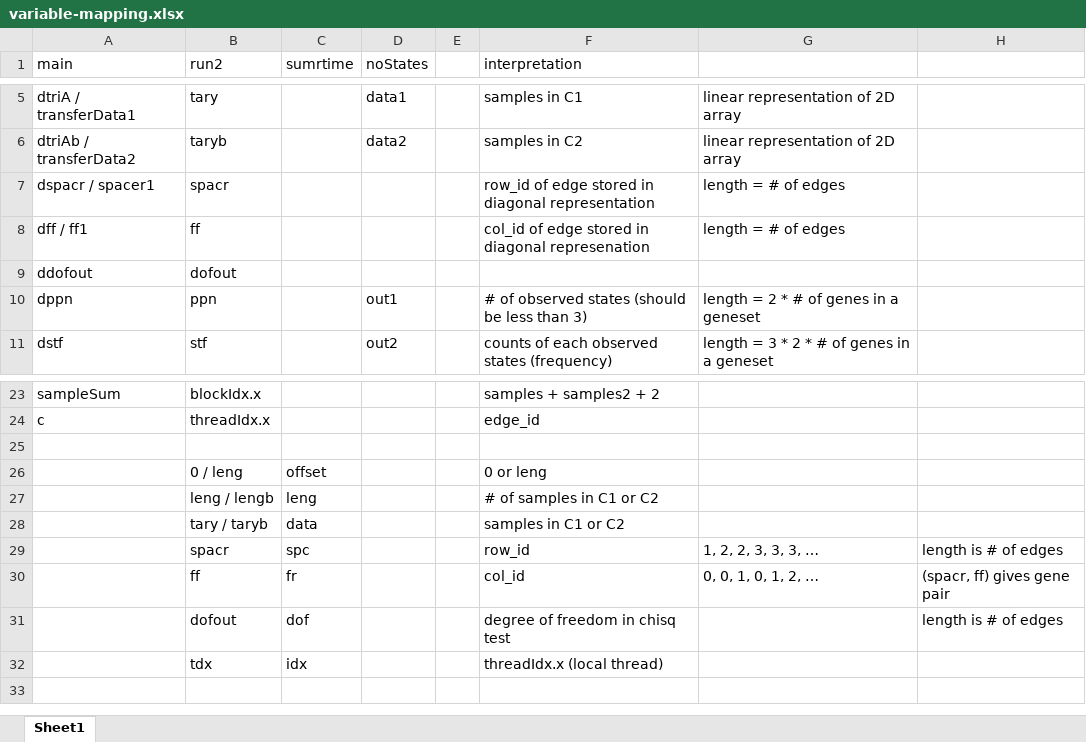
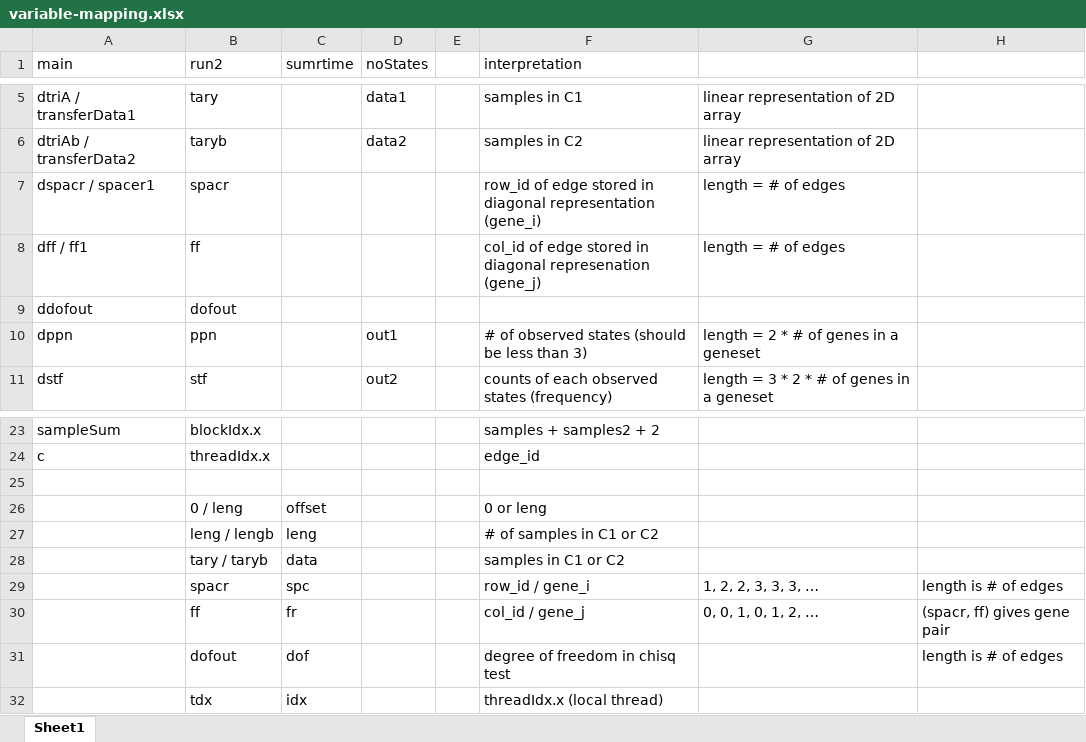
Before and after one commit to dolchan/eddy-gpu, an Excel workbook: variable-mapping.xlsx, sheet Sheet1, drawn as a sheet; only a part is shown, gaps mark what is left out; values as stored, in another font and other column widths than the file's, no borders; the diff names each change by its address in the sheet, - before the commit and + after, or states it on an @@ line.

```diff
--- a/variable-mapping.xlsx (sheet Sheet1)
+++ b/variable-mapping.xlsx (sheet Sheet1)
-F7 (interpretation): …diagonal representation
+F7 (interpretation): …diagonal representation (gene_i)
-F8 (interpretation): …diagonal represenation
+F8 (interpretation): …diagonal represenation (gene_j)
-F29 (interpretation): row_id
+F29 (interpretation): row_id / gene_i
-F30 (interpretation): col_id
+F30 (interpretation): col_id / gene_j
```
Also changed, not shown: 1 other file.
